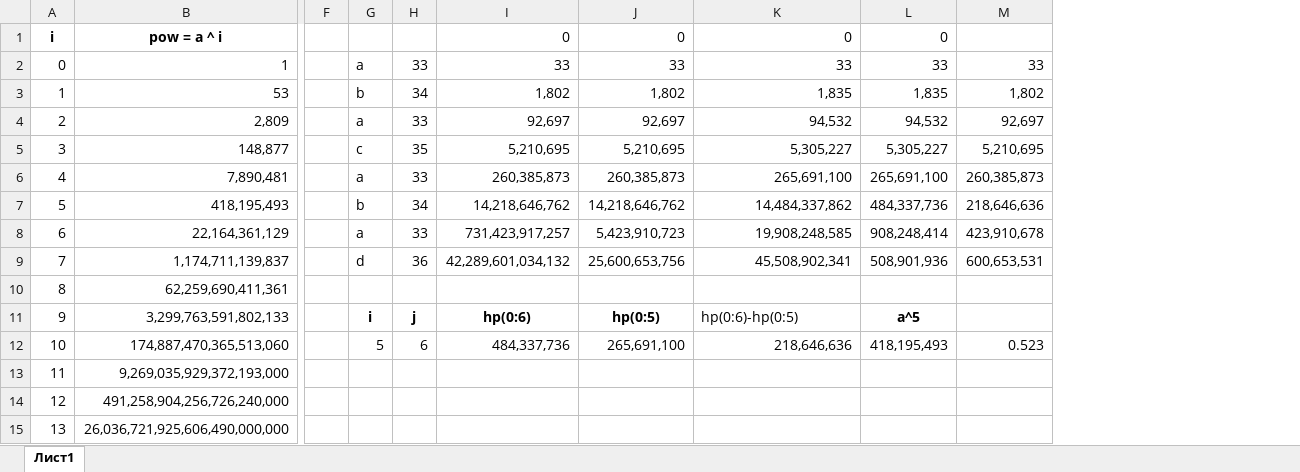
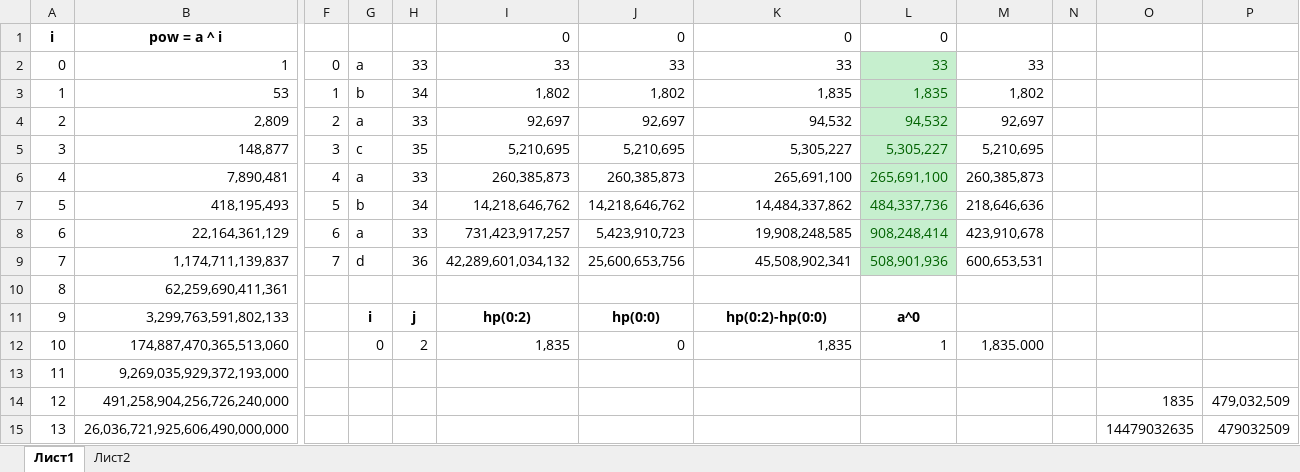
Before and after one commit to Andrey-Metelyov/File_Type_Analyzer, an Excel workbook: File Type Analyzer/Docs/RK.xlsx, sheet Лист1, drawn as a sheet; only a part is shown, gaps mark what is left out; values as stored, in another font and other column widths than the file's, no borders; removed rows and columns are numbered as before the commit, all else as after; the diff names each change by its address in the sheet, - before the commit and + after, or states it on an @@ line.

```diff
--- a/File Type Analyzer/Docs/RK.xlsx (sheet Лист1)
+++ b/File Type Analyzer/Docs/RK.xlsx (sheet Лист1)
+sheet tab: Лист2
-column F, empty
+column F, rows 2-9: 0 | 1 | 2 | 3 | 4 | 5 | 6 | 7
+column N, empty
+column O, rows 14-15: 1835 | 14479032635
+column P, rows 14-15: 479,032,509 | 479032509
@@ L2:L9 fill: none → #C6EFCE, text colour: black → #006100 @@
-I11: hp(0:6)
+I11: hp(0:2)
-J11: hp(0:5)
+J11: hp(0:0)
-K11: hp(0:6)-hp(0:5)
+K11: hp(0:2)-hp(0:0)
@@ K11 bold: off → on, alignment: left → center @@
-L11: a^5
+L11: a^0
-G12: 5
+G12: 0
-H12: 6
+H12: 2
-I12: 484,337,736
+I12: 1,835
-J12: 265,691,100
+J12: 0
-K12: 218,646,636
+K12: 1,835
-L12: 418,195,493
+L12: 1
-M12: 0.523
+M12: 1,835.000
```
Also changed, not shown: 11 other files.
